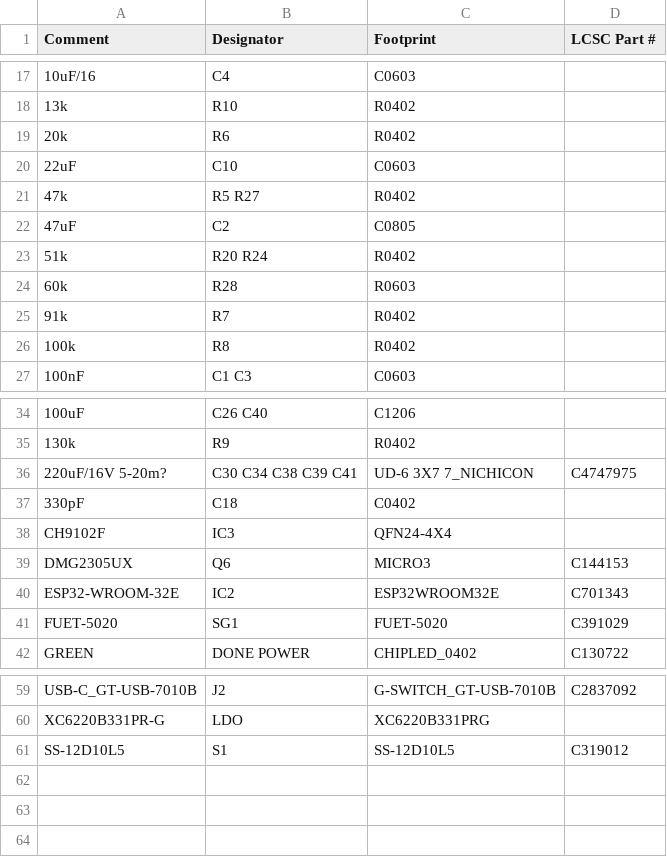
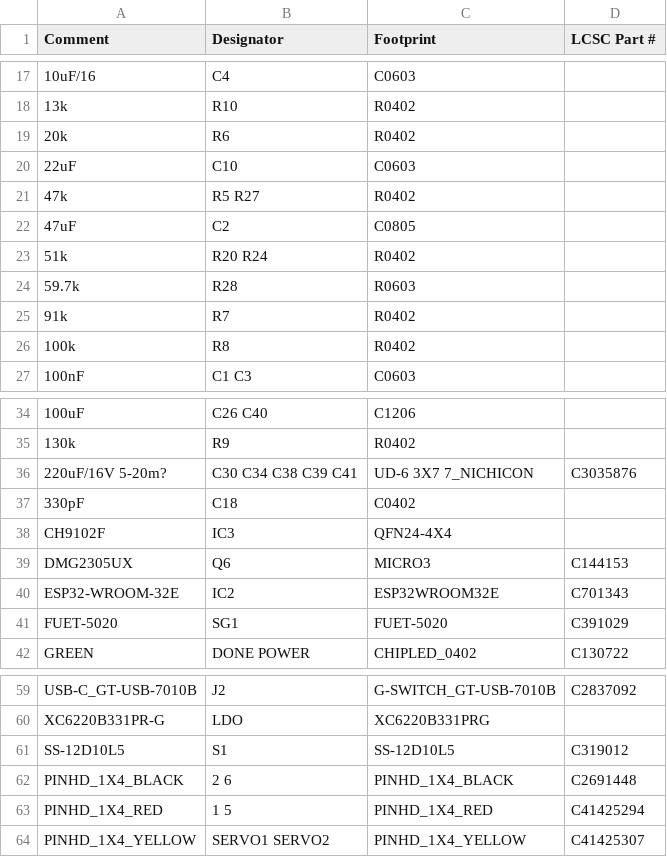
Before and after one commit to LaskaKit/RoboBoard-ESP32, a CSV file: Production/new/ESP_Robo_Board_V2 v35_bom.csv, drawn as a sheet; only a part is shown, gaps mark what is left out.

Commit message:
Update ESP_Robo_Board_V2 v35_bom.csv

```diff
--- a/Production/new/ESP_Robo_Board_V2 v35_bom.csv
+++ b/Production/new/ESP_Robo_Board_V2 v35_bom.csv
@@ -23,3 +23,3 @@ Comment,Designator,Footprint,LCSC Part #
 51k,R20 R24,R0402,
-60k,R28,R0603,
+59.7k,R28,R0603,
 91k,R7,R0402,
@@ -35,3 +35,3 @@ Comment,Designator,Footprint,LCSC Part #
 130k,R9,R0402,
-220uF/16V 5-20m?,C30 C34 C38 C39 C41,UD-6 3X7 7_NICHICON,C4747975
+220uF/16V 5-20m?,C30 C34 C38 C39 C41,UD-6 3X7 7_NICHICON,C3035876
 330pF,C18,C0402,
@@ -61 +61,4 @@ XC6220B331PR-G,LDO,XC6220B331PRG,
 SS-12D10L5,S1,SS-12D10L5,C319012
+PINHD_1X4_BLACK,2 6,PINHD_1X4_BLACK,C2691448
+PINHD_1X4_RED,1 5,PINHD_1X4_RED,C41425294
+PINHD_1X4_YELLOW,SERVO1 SERVO2,PINHD_1X4_YELLOW,C41425307
```
